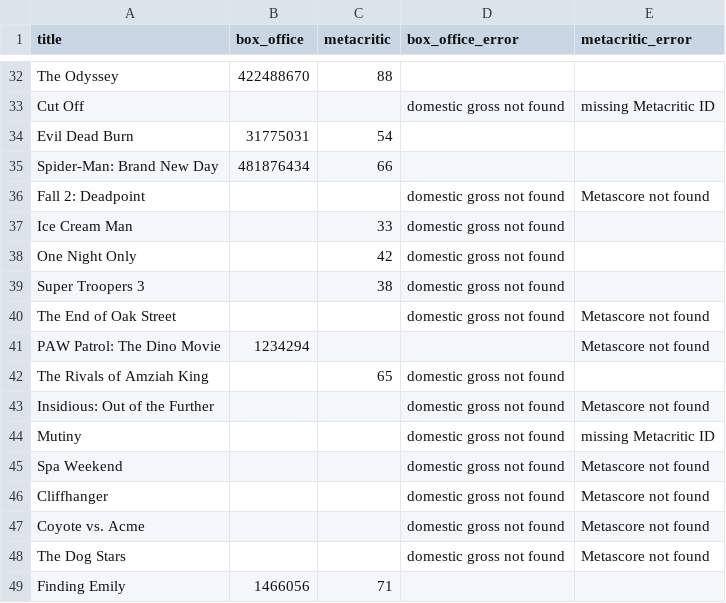
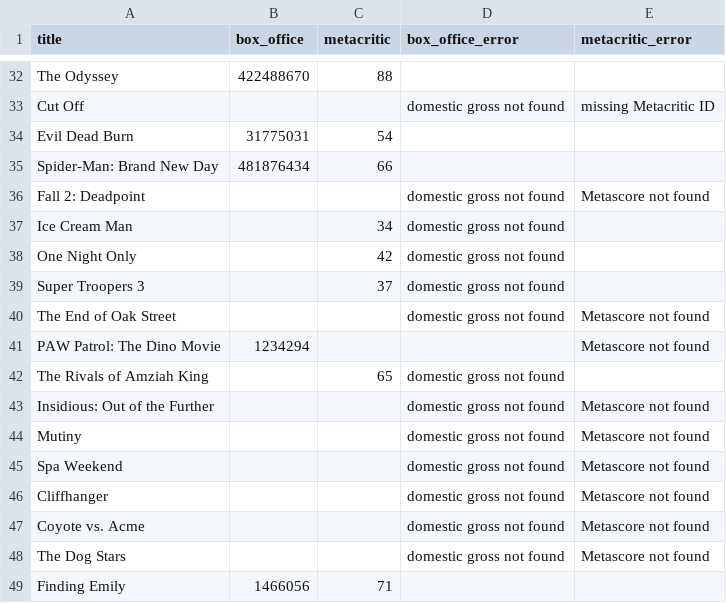
Before and after one commit to damonbayer/big-pic-preview, a CSV file: games/2026-summer/results.csv, drawn as a sheet; only a part is shown, gaps mark what is left out.

```diff
--- a/games/2026-summer/results.csv
+++ b/games/2026-summer/results.csv
@@ -36,5 +36,5 @@ Spider-Man: Brand New Day,481876434,66,,
 Fall 2: Deadpoint,,,domestic gross not found,Metascore not found
-Ice Cream Man,,33,domestic gross not found,
+Ice Cream Man,,34,domestic gross not found,
 One Night Only,,42,domestic gross not found,
-Super Troopers 3,,38,domestic gross not found,
+Super Troopers 3,,37,domestic gross not found,
 The End of Oak Street,,,domestic gross not found,Metascore not found
@@ -43,3 +43,3 @@ The Rivals of Amziah King,,65,domestic gross not found,
 Insidious: Out of the Further,,,domestic gross not found,Metascore not found
-Mutiny,,,domestic gross not found,missing Metacritic ID
+Mutiny,,,domestic gross not found,Metascore not found
 Spa Weekend,,,domestic gross not found,Metascore not found
```
